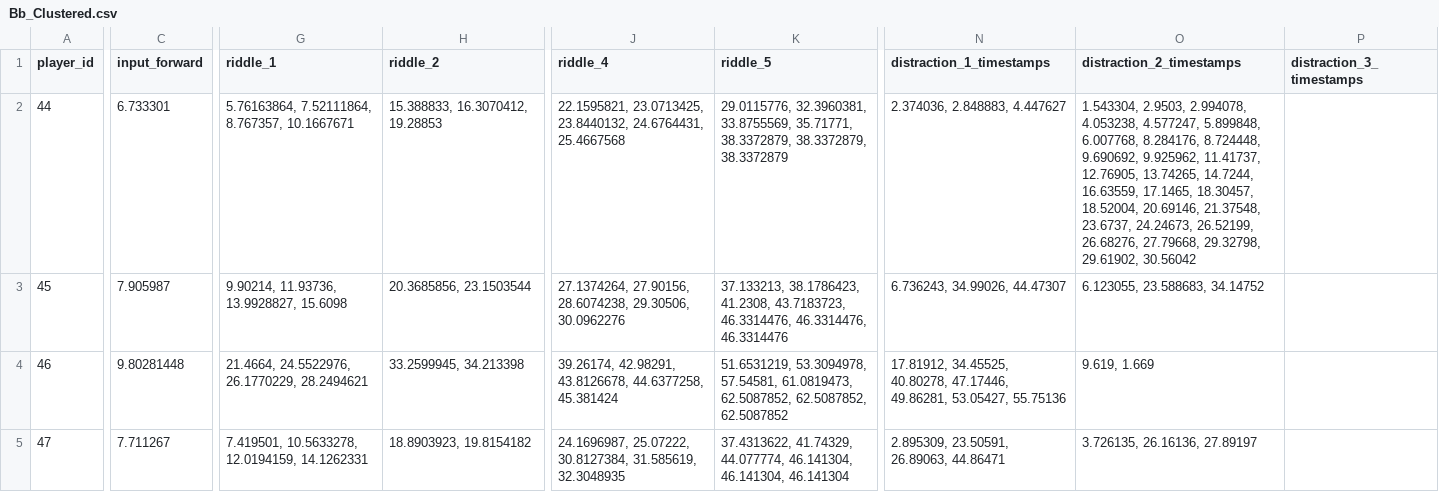
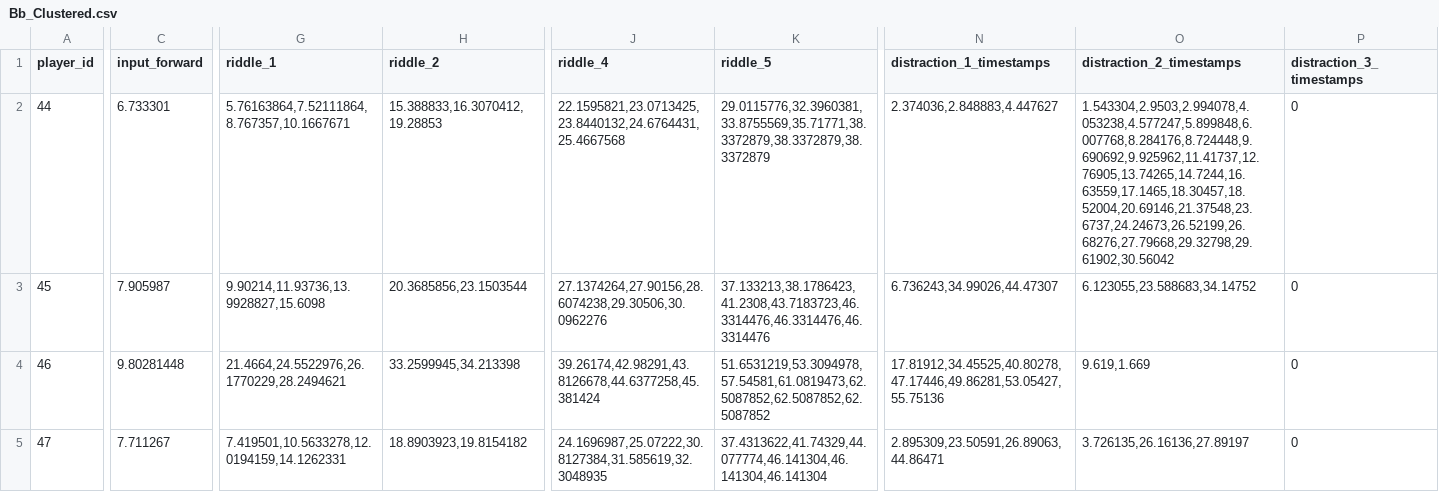
Before and after one commit to kliklis/MSc_Thesis, a CSV file: Datasets/Bb_Clustered.csv, drawn as a sheet; only a part is shown, gaps mark what is left out; the diff covers the shown part only; the diff names each change by its address in the sheet, - before the commit and + after, or states it on an @@ line.

```diff
--- a/Datasets/Bb_Clustered.csv
+++ b/Datasets/Bb_Clustered.csv
-G2 (riddle_1): 5.76163864, 7.52111864, 8.767357, 10.1667671
+G2 (riddle_1): 5.76163864,7.52111864,8.767357,10.1667671
-H2 (riddle_2): 15.388833, 16.3070412, 19.28853
+H2 (riddle_2): 15.388833,16.3070412,19.28853
-J2 (riddle_4): 22.1595821, 23.0713425, 23.8440132, 24.6764431, 25.4667568
+J2 (riddle_4): 22.1595821,23.0713425,23.8440132,24.6764431,25.4667568
-K2 (riddle_5): 29.0115776, 32.3960381, 33.8755569, 35.71771, 38.3372879, 38.3372879, 38.3372879
+K2 (riddle_5): 29.0115776,32.3960381,33.8755569,35.71771,38.3372879,38.3372879,38.3372879
-N2 (distraction_1_timestamps): 2.374036, 2.848883, 4.447627
+N2 (distraction_1_timestamps): 2.374036,2.848883,4.447627
-O2 (distraction_2_timestamps): 1.543304, 2.9503, 2.994078, 4.053238, 4.577247, 5.899848, 6.007768, 8.284176, 8.724448, 9.690692, 9.925962, 11.41737, 12.76905, 13.74265, 14.7244, 16.63559, 17.1465, 18.30457, 18.52004, 20.69146, 21.37548, 23.6737, 24.24673, 26.52199, 26.68276, 27.79668, 29.32798, 29.61902, 30.56042
+O2 (distraction_2_timestamps): 1.543304,2.9503,2.994078,4.053238,4.577247,5.899848,6.007768,8.284176,8.724448,9.690692,9.925962,11.41737,12.76905,13.74265,14.7244,16.63559,17.1465,18.30457,18.52004,20.69146,21.37548,23.6737,24.24673,26.52199,26.68276,27.79668,29.32798,29.61902,30.56042
-P2:P5 (distraction_3_timestamps): (empty)
+P2:P5 (distraction_3_timestamps): 0
-G3 (riddle_1): 9.90214, 11.93736, 13.9928827, 15.6098
+G3 (riddle_1): 9.90214,11.93736,13.9928827,15.6098
-H3 (riddle_2): 20.3685856, 23.1503544
+H3 (riddle_2): 20.3685856,23.1503544
-J3 (riddle_4): 27.1374264, 27.90156, 28.6074238, 29.30506, 30.0962276
+J3 (riddle_4): 27.1374264,27.90156,28.6074238,29.30506,30.0962276
-K3 (riddle_5): 37.133213, 38.1786423, 41.2308, 43.7183723, 46.3314476, 46.3314476, 46.3314476
+K3 (riddle_5): 37.133213,38.1786423,41.2308,43.7183723,46.3314476,46.3314476,46.3314476
-N3 (distraction_1_timestamps): 6.736243, 34.99026, 44.47307
+N3 (distraction_1_timestamps): 6.736243,34.99026,44.47307
-O3 (distraction_2_timestamps): 6.123055, 23.588683, 34.14752
+O3 (distraction_2_timestamps): 6.123055,23.588683,34.14752
-G4 (riddle_1): 21.4664, 24.5522976, 26.1770229, 28.2494621
+G4 (riddle_1): 21.4664,24.5522976,26.1770229,28.2494621
-H4 (riddle_2): 33.2599945, 34.213398
+H4 (riddle_2): 33.2599945,34.213398
-J4 (riddle_4): 39.26174, 42.98291, 43.8126678, 44.6377258, 45.381424
+J4 (riddle_4): 39.26174,42.98291,43.8126678,44.6377258,45.381424
-K4 (riddle_5): 51.6531219, 53.3094978, 57.54581, 61.0819473, 62.5087852, 62.5087852, 62.5087852
+K4 (riddle_5): 51.6531219,53.3094978,57.54581,61.0819473,62.5087852,62.5087852,62.5087852
-N4 (distraction_1_timestamps): 17.81912, 34.45525, 40.80278, 47.17446, 49.86281, 53.05427, 55.75136
+N4 (distraction_1_timestamps): 17.81912,34.45525,40.80278,47.17446,49.86281,53.05427,55.75136
-O4 (distraction_2_timestamps): 9.619, 1.669
+O4 (distraction_2_timestamps): 9.619,1.669
-G5 (riddle_1): 7.419501, 10.5633278, 12.0194159, 14.1262331
+G5 (riddle_1): 7.419501,10.5633278,12.0194159,14.1262331
-H5 (riddle_2): 18.8903923, 19.8154182
+H5 (riddle_2): 18.8903923,19.8154182
-J5 (riddle_4): 24.1696987, 25.07222, 30.8127384, 31.585619, 32.3048935
+J5 (riddle_4): 24.1696987,25.07222,30.8127384,31.585619,32.3048935
-K5 (riddle_5): 37.4313622, 41.74329, 44.077774, 46.141304, 46.141304, 46.141304
+K5 (riddle_5): 37.4313622,41.74329,44.077774,46.141304,46.141304,46.141304
-N5 (distraction_1_timestamps): 2.895309, 23.50591, 26.89063, 44.86471
+N5 (distraction_1_timestamps): 2.895309,23.50591,26.89063,44.86471
-O5 (distraction_2_timestamps): 3.726135, 26.16136, 27.89197
+O5 (distraction_2_timestamps): 3.726135,26.16136,27.89197
```
Also changed, not shown: 1 removed row and 103 edited cells elsewhere in this file, Datasets/Ba_Unlabeled.csv, 19 other files.
